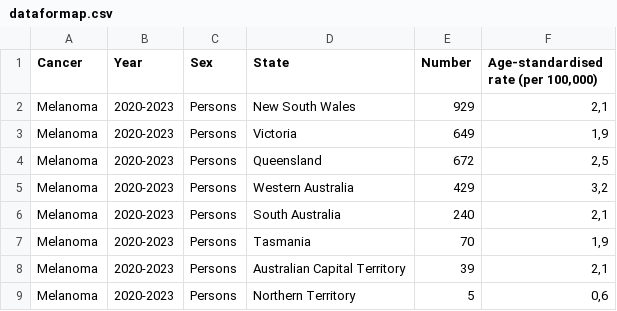
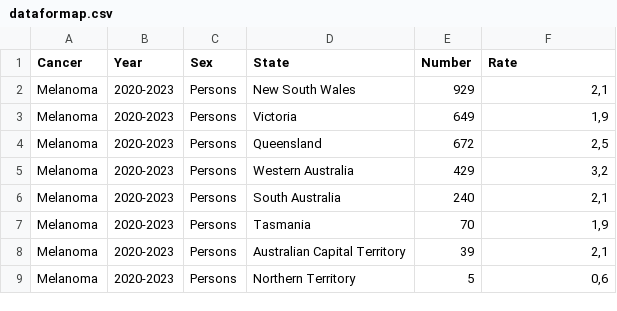
Before and after one commit to chiaravenditti/FIT3179, a CSV file: HomeworkWeek9/dataformap.csv, drawn as a sheet.

Commit message:
dataformap.csv

```diff
--- a/HomeworkWeek9/dataformap.csv
+++ b/HomeworkWeek9/dataformap.csv
@@ -1,2 +1,2 @@
-Cancer;Year;Sex;State;Number;Age-standardised rate (per 100,000)
+Cancer;Year;Sex;State;Number;Rate
 Melanoma;2020-2023;Persons;New South Wales;929;2,1
```
